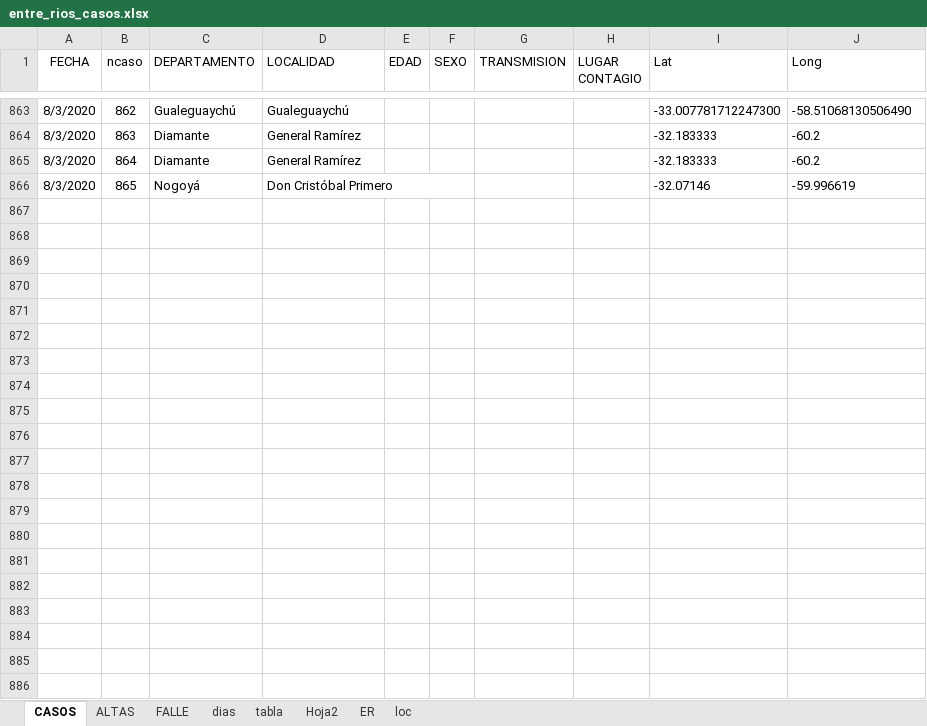
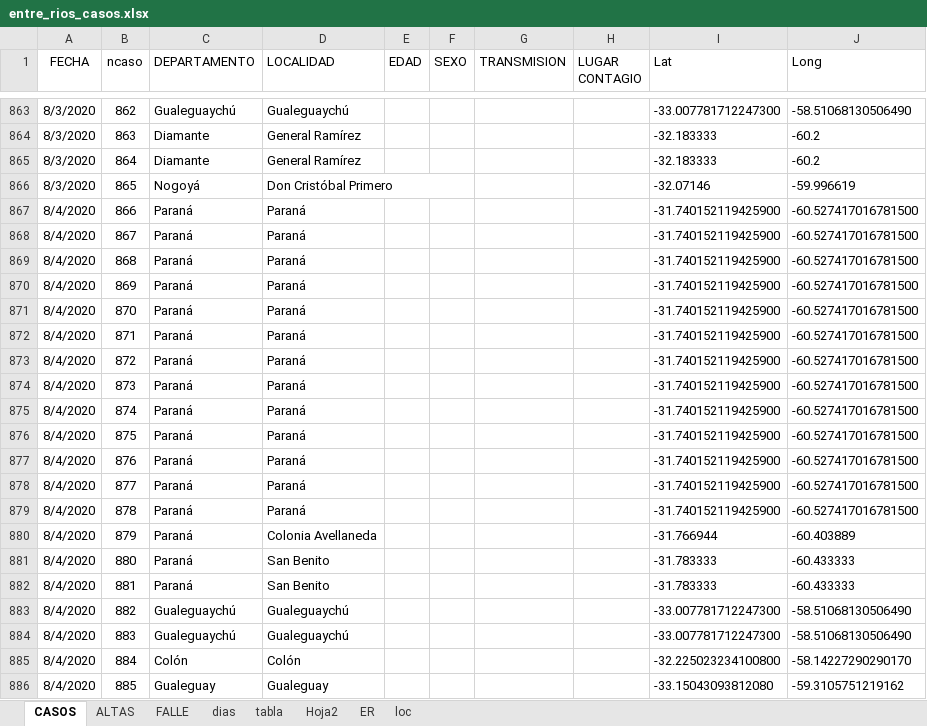
Before and after one commit to GIBD/covid, an Excel workbook: data/entre_rios_casos.xlsx, sheet CASOS, drawn as a sheet; only a part is shown, gaps mark what is left out; values as stored, in another font and other column widths than the file's, no borders; the diff names each change by its address in the sheet, - before the commit and + after, or states it on an @@ line.

```diff
--- a/data/entre_rios_casos.xlsx (sheet CASOS)
+++ b/data/entre_rios_casos.xlsx (sheet CASOS)
+row 867: 8/4/2020 | 866 | Paraná | Paraná |  |  |  |  | -31.740152119425900 | -60.527417016781500
+row 868: 8/4/2020 | 867 | Paraná | Paraná |  |  |  |  | -31.740152119425900 | -60.527417016781500
+row 869: 8/4/2020 | 868 | Paraná | Paraná |  |  |  |  | -31.740152119425900 | -60.527417016781500
+row 870: 8/4/2020 | 869 | Paraná | Paraná |  |  |  |  | -31.740152119425900 | -60.527417016781500
+row 871: 8/4/2020 | 870 | Paraná | Paraná |  |  |  |  | -31.740152119425900 | -60.527417016781500
+row 872: 8/4/2020 | 871 | Paraná | Paraná |  |  |  |  | -31.740152119425900 | -60.527417016781500
+row 873: 8/4/2020 | 872 | Paraná | Paraná |  |  |  |  | -31.740152119425900 | -60.527417016781500
+row 874: 8/4/2020 | 873 | Paraná | Paraná |  |  |  |  | -31.740152119425900 | -60.527417016781500
+row 875: 8/4/2020 | 874 | Paraná | Paraná |  |  |  |  | -31.740152119425900 | -60.527417016781500
+row 876: 8/4/2020 | 875 | Paraná | Paraná |  |  |  |  | -31.740152119425900 | -60.527417016781500
+row 877: 8/4/2020 | 876 | Paraná | Paraná |  |  |  |  | -31.740152119425900 | -60.527417016781500
+row 878: 8/4/2020 | 877 | Paraná | Paraná |  |  |  |  | -31.740152119425900 | -60.527417016781500
+row 879: 8/4/2020 | 878 | Paraná | Paraná |  |  |  |  | -31.740152119425900 | -60.527417016781500
+row 880: 8/4/2020 | 879 | Paraná | Colonia Avellaneda |  |  |  |  | -31.766944 | -60.403889
+row 881: 8/4/2020 | 880 | Paraná | San Benito |  |  |  |  | -31.783333 | -60.433333
+row 882: 8/4/2020 | 881 | Paraná | San Benito |  |  |  |  | -31.783333 | -60.433333
+row 883: 8/4/2020 | 882 | Gualeguaychú | Gualeguaychú |  |  |  |  | -33.007781712247300 | -58.51068130506490
+row 884: 8/4/2020 | 883 | Gualeguaychú | Gualeguaychú |  |  |  |  | -33.007781712247300 | -58.51068130506490
+row 885: 8/4/2020 | 884 | Colón | Colón |  |  |  |  | -32.225023234100800 | -58.14227290290170
+row 886: 8/4/2020 | 885 | Gualeguay | Gualeguay |  |  |  |  | -33.15043093812080 | -59.3105751219162
```
Also changed, not shown: 5 other files.
